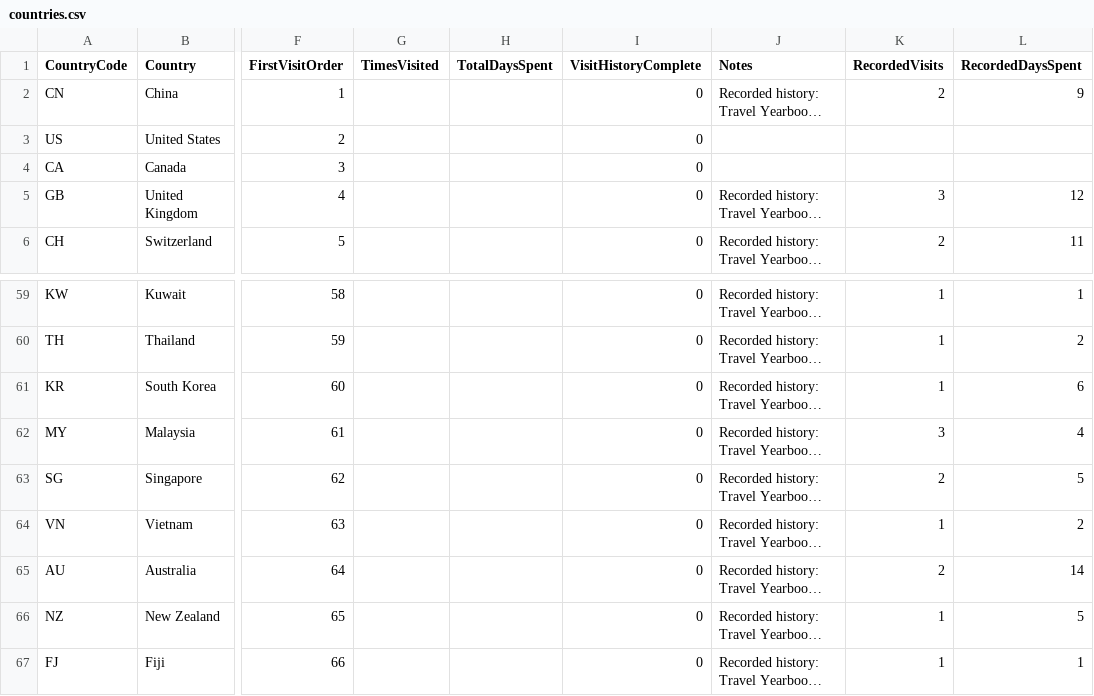
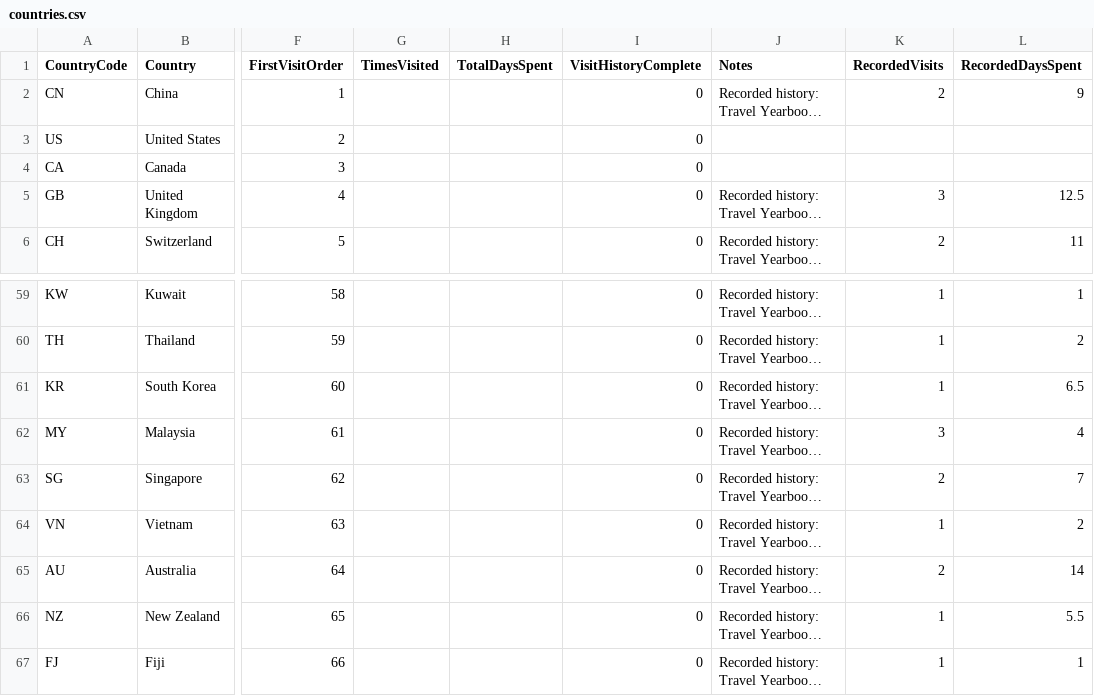
Before and after one commit to MelvinLecoy/MyMap, a CSV file: data/countries.csv, drawn as a sheet; only a part is shown, gaps mark what is left out; long unchanged cells end in …; the diff names each change by its address in the sheet, - before the commit and + after, or states it on an @@ line.

```diff
--- a/data/countries.csv
+++ b/data/countries.csv
-L5 (RecordedDaysSpent): 12
+L5 (RecordedDaysSpent): 12.5
-L61 (RecordedDaysSpent): 6
+L61 (RecordedDaysSpent): 6.5
-L63 (RecordedDaysSpent): 5
+L63 (RecordedDaysSpent): 7
-L66 (RecordedDaysSpent): 5
+L66 (RecordedDaysSpent): 5.5
```
Also changed, not shown: data/country-visit-periods.csv, data/sources/yearbook-country-summary.csv, 43 other files.
